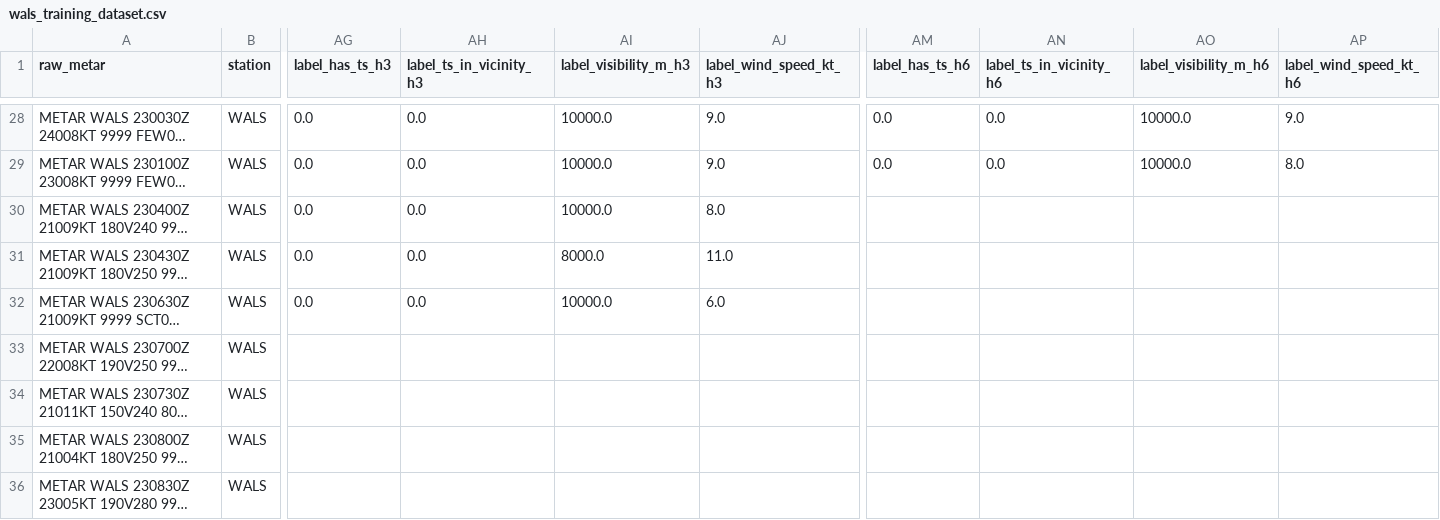
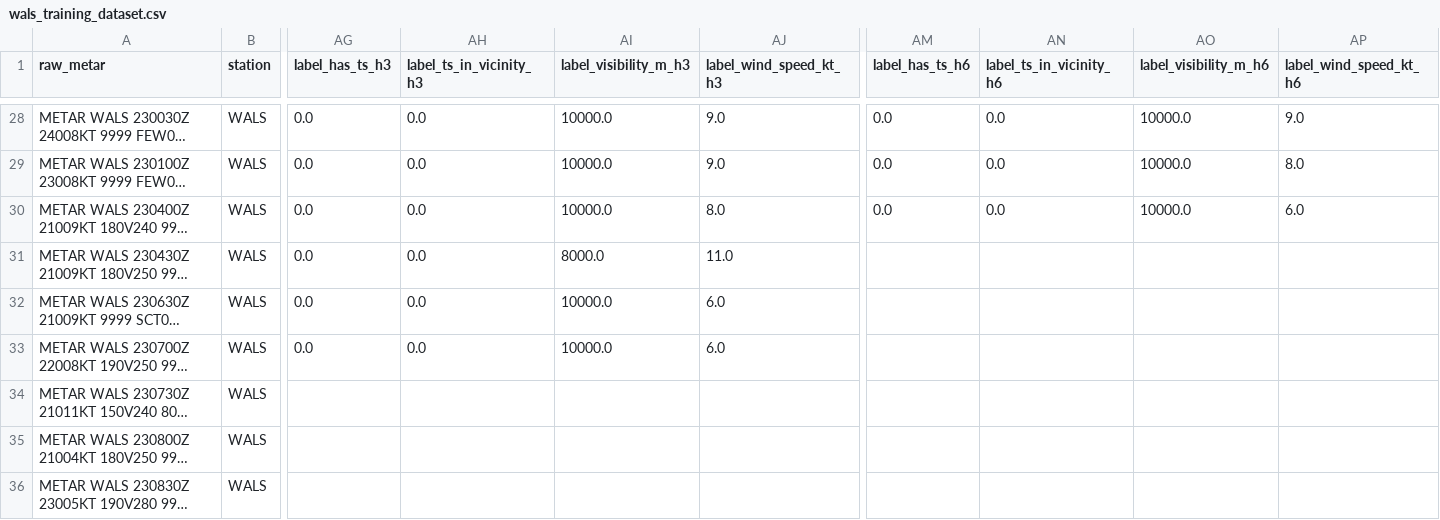
Before and after one commit to ojanzul/bmkg-taf-machinelearning, a CSV file: data/wals_training_dataset.csv, drawn as a sheet; only a part is shown, gaps mark what is left out; long unchanged cells end in …; the diff covers the shown part only; the diff names each change by its address in the sheet, - before the commit and + after, or states it on an @@ line.

```diff
--- a/data/wals_training_dataset.csv
+++ b/data/wals_training_dataset.csv
-AM30 (label_has_ts_h6): (empty)
+AM30 (label_has_ts_h6): 0.0
-AN30 (label_ts_in_vicinity_h6): (empty)
+AN30 (label_ts_in_vicinity_h6): 0.0
-AO30 (label_visibility_m_h6): (empty)
+AO30 (label_visibility_m_h6): 10000.0
-AP30 (label_wind_speed_kt_h6): (empty)
+AP30 (label_wind_speed_kt_h6): 6.0
-AG33 (label_has_ts_h3): (empty)
+AG33 (label_has_ts_h3): 0.0
-AH33 (label_ts_in_vicinity_h3): (empty)
+AH33 (label_ts_in_vicinity_h3): 0.0
-AI33 (label_visibility_m_h3): (empty)
+AI33 (label_visibility_m_h3): 10000.0
-AJ33 (label_wind_speed_kt_h3): (empty)
+AJ33 (label_wind_speed_kt_h3): 6.0
```
Also changed, not shown: 1 added row and 12 edited cells elsewhere in this file, data/wals_metar_raw_archive.csv, data/wals_metar_structured.csv.
